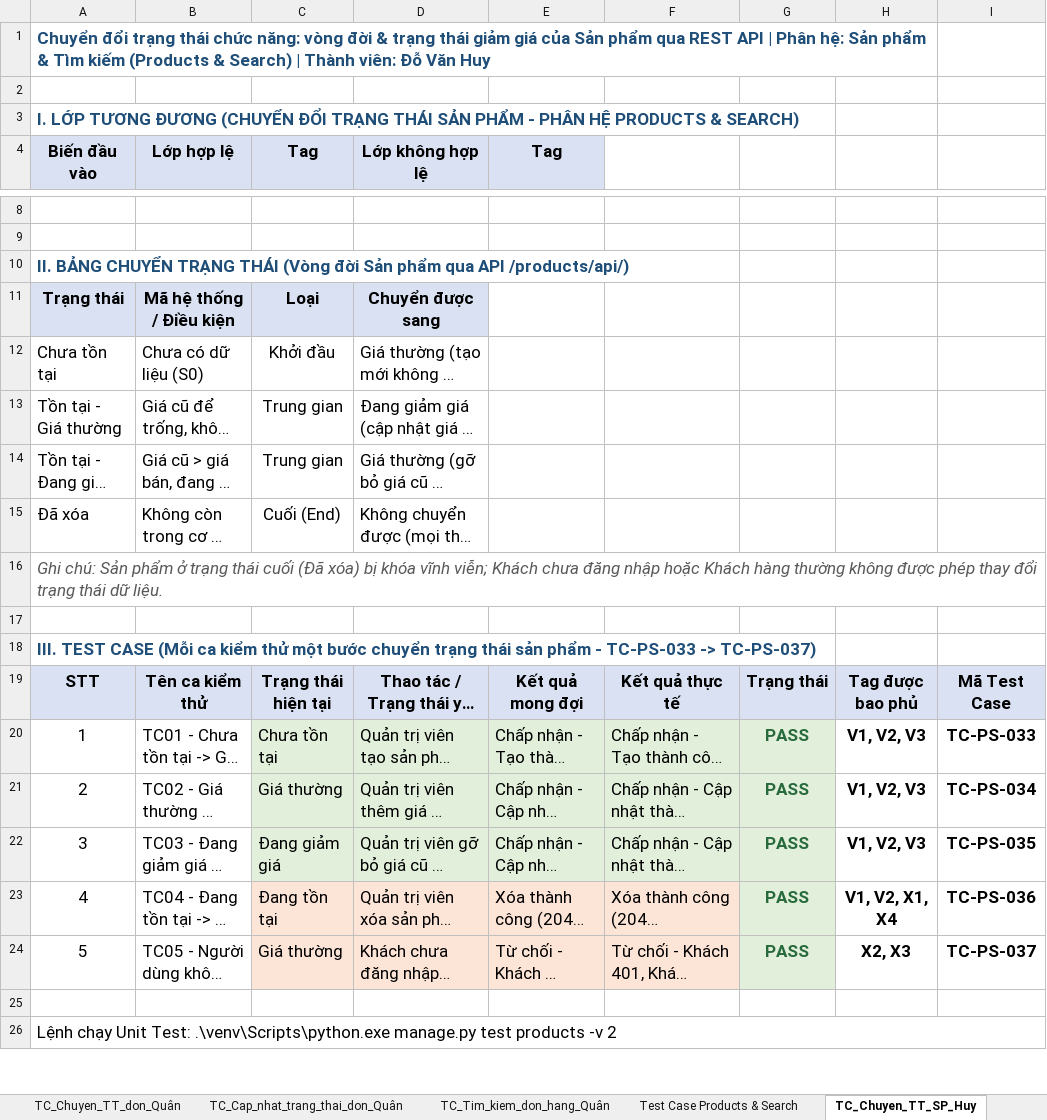
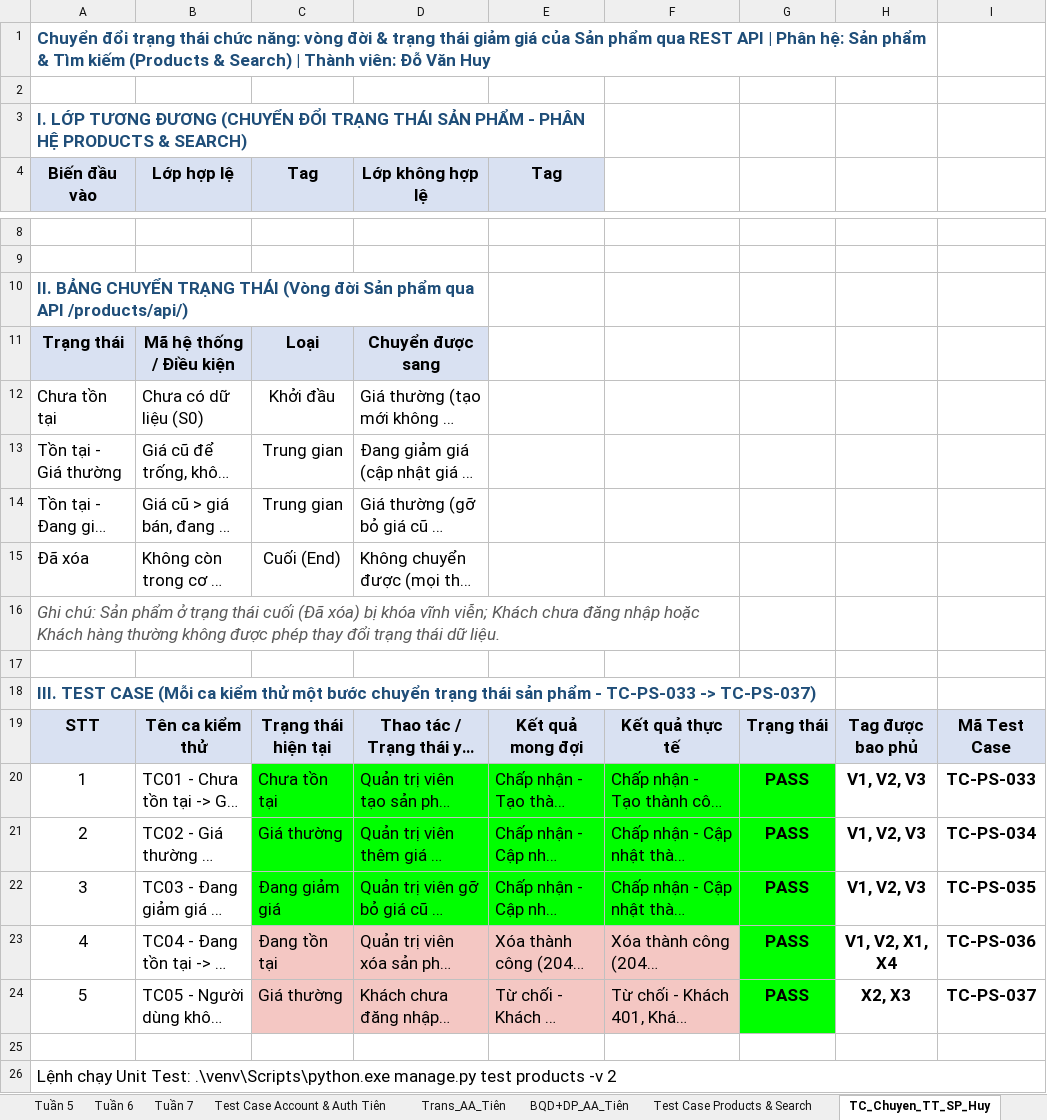
Before and after one commit to Huy09zhh/Kiem-chung-phan-mem, an Excel workbook: docs/Report.xlsx, sheet TC_Chuyen_TT_SP_Huy, drawn as a sheet; only a part is shown, gaps mark what is left out; long unchanged cells end in …; values as stored, in another font and other column widths than the file's, no borders; charts and pictures not drawn; the diff names each change by its address in the sheet, - before the commit and + after, or states it on an @@ line.

```diff
--- a/docs/Report.xlsx (sheet TC_Chuyen_TT_SP_Huy)
+++ b/docs/Report.xlsx (sheet TC_Chuyen_TT_SP_Huy)
+sheet tab: Test Case Account & Auth Tiên
+sheet tab: Trans_AA_Tiên
+sheet tab: BQD+DP_AA_Tiên
+A3:E3 merged
+A10:D10 merged
+A16:F16 merged
-C20:G22 fill: #E2EFDA
+C20:G22 fill: #00FF00
-G20:G24 text colour: #276A3C
+G20:G24 text colour: black
-C23:F24 fill: #FCE4D6
+C23:F24 fill: #F4C7C3
-G23:G24 fill: #E2EFDA
+G23:G24 fill: #00FF00
```
Also changed, not shown: sheet Phong_Đặc tả-test quản lý giỏ h, sheet Phong_Độ bao phủ, sheet Tuần 7, sheet Phong_test BQD, sheet BQD_Do_phu_BVA_Huy, sheet TC_Chuyen_TT_don_Quân, 3 more sheets, other sheet tabs, charts or pictures.
